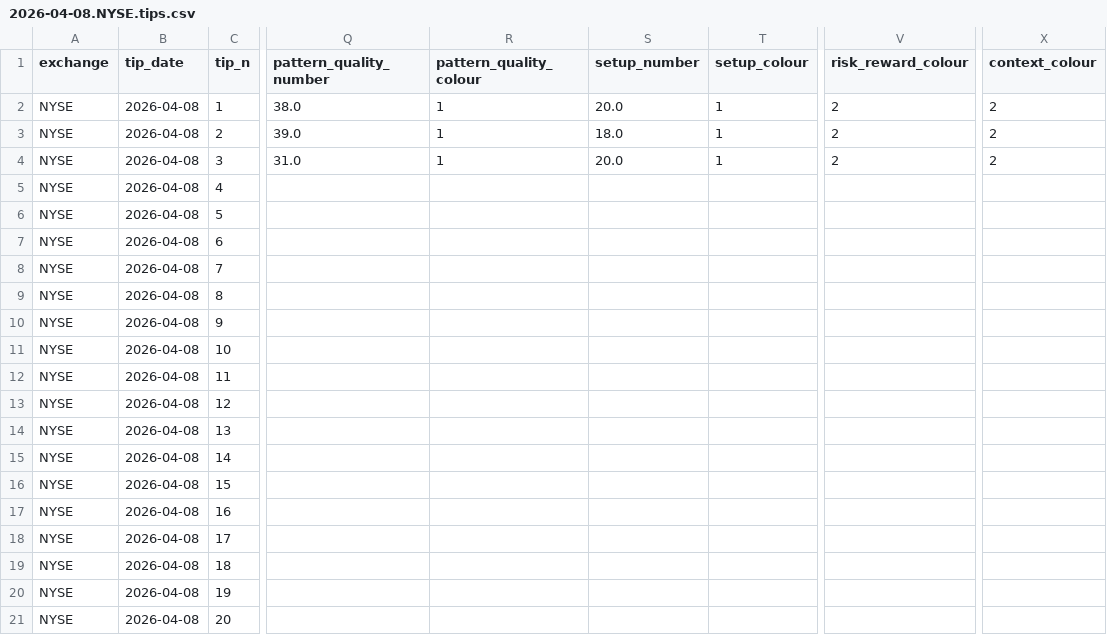
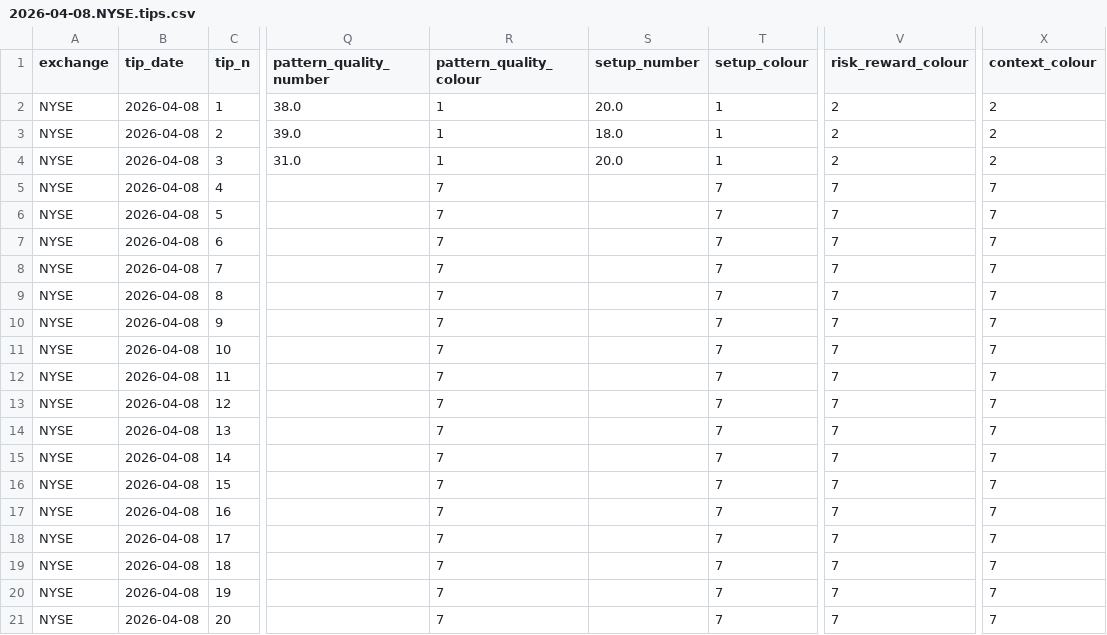
Before and after one commit to stellated/eodhd2, a CSV file: scripts/data/csv/2026-04-08.NYSE.tips.csv, drawn as a sheet; only a part is shown, gaps mark what is left out; the diff names each change by its address in the sheet, - before the commit and + after, or states it on an @@ line.

```diff
--- a/scripts/data/csv/2026-04-08.NYSE.tips.csv
+++ b/scripts/data/csv/2026-04-08.NYSE.tips.csv
-R5:R21 (pattern_quality_colour): (empty)
+R5:R21 (pattern_quality_colour): 7
-T5:T21 (setup_colour): (empty)
+T5:T21 (setup_colour): 7
-V5:V21 (risk_reward_colour): (empty)
+V5:V21 (risk_reward_colour): 7
-X5:X21 (context_colour): (empty)
+X5:X21 (context_colour): 7
```
Also changed, not shown: scripts/data/csv/2026-04-08.NASDAQ.tips.csv, 3 other files.
